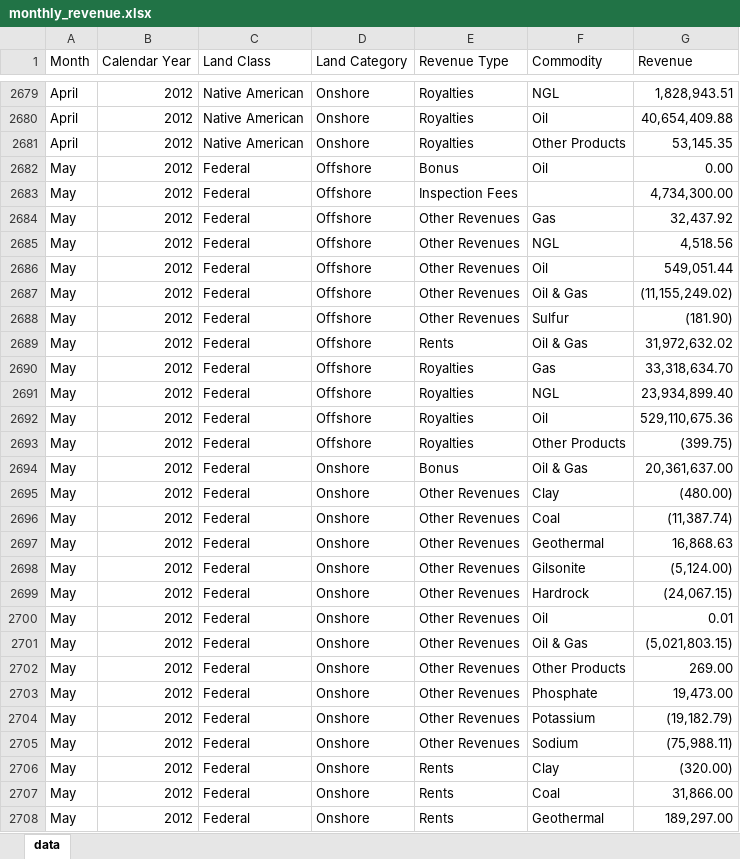
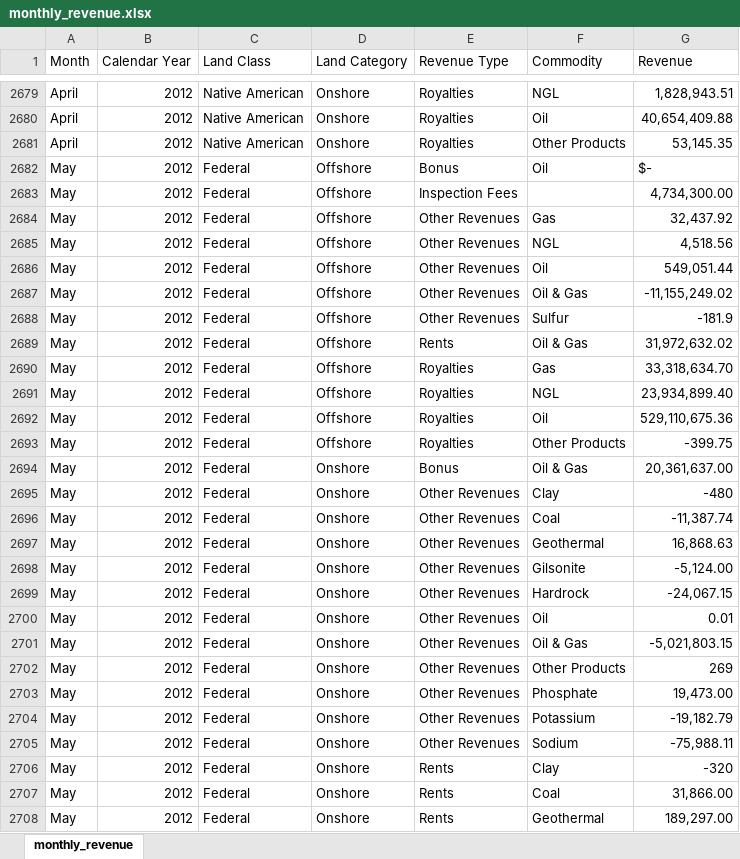
Before and after one commit to DOI-ONRR/nrrd, an Excel workbook: static/downloads/revenue/monthly_revenue.xlsx, sheet monthly_revenue, drawn as a sheet; only a part is shown, gaps mark what is left out; values as stored, in another font and other column widths than the file's, no cell formats; the diff covers the shown part only; the diff names each change by its address in the sheet, - before the commit and + after, or states it on an @@ line.

Commit message:
Update monthly_revenue.xlsx

```diff
--- a/static/downloads/revenue/monthly_revenue.xlsx (sheet monthly_revenue)
+++ b/static/downloads/revenue/monthly_revenue.xlsx (sheet monthly_revenue)
-sheet tab: data
+sheet tab: monthly_revenue
-G2682 (Revenue): 0.00
+G2682 (Revenue): $-
-G2687 (Revenue): (11,155,249.02)
+G2687 (Revenue): -11,155,249.02
-G2688 (Revenue): (181.90)
+G2688 (Revenue): -181.9
-G2693 (Revenue): (399.75)
+G2693 (Revenue): -399.75
-G2695 (Revenue): (480.00)
+G2695 (Revenue): -480
-G2696 (Revenue): (11,387.74)
+G2696 (Revenue): -11,387.74
-G2698 (Revenue): (5,124.00)
+G2698 (Revenue): -5,124.00
-G2699 (Revenue): (24,067.15)
+G2699 (Revenue): -24,067.15
-G2701 (Revenue): (5,021,803.15)
+G2701 (Revenue): -5,021,803.15
-G2702 (Revenue): 269.00
+G2702 (Revenue): 269
-G2704 (Revenue): (19,182.79)
+G2704 (Revenue): -19,182.79
-G2705 (Revenue): (75,988.11)
+G2705 (Revenue): -75,988.11
-G2706 (Revenue): (320.00)
+G2706 (Revenue): -320
```
Also changed, not shown: 1950 edited cells elsewhere in this sheet, cell formats.
